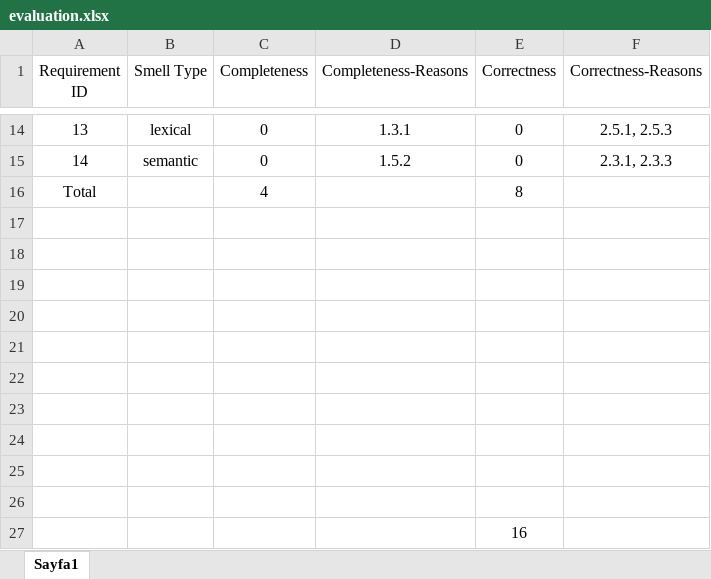
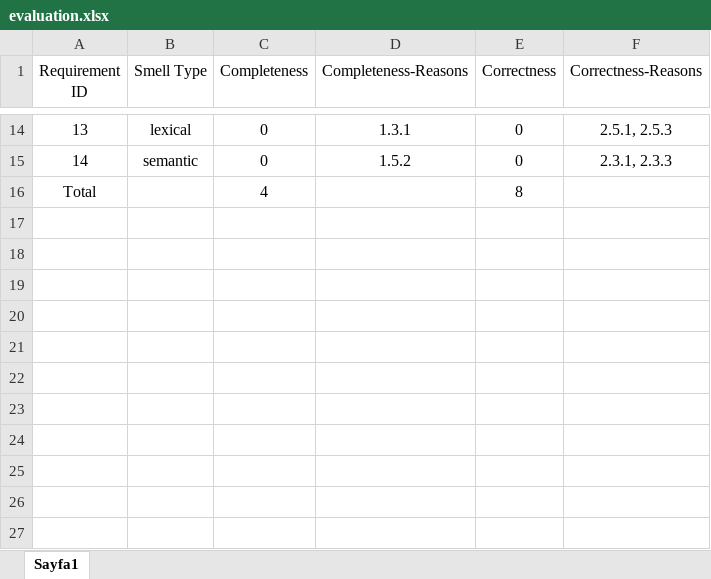
Before and after one commit to ogzgbkn/model-generation, an Excel workbook: evaluations/GPT/2025-03-31_103806/snake/all_smells_01/evaluation.xlsx, sheet Sayfa1, drawn as a sheet; only a part is shown, gaps mark what is left out; values as stored, in another font and other column widths than the file's, no borders; charts and pictures not drawn; the diff names each change by its address in the sheet, - before the commit and + after, or states it on an @@ line.

Commit message:
Game snake evaluation CSV files added. Evaluation analysis skeleton code added.

```diff
--- a/evaluations/GPT/2025-03-31_103806/snake/all_smells_01/evaluation.xlsx (sheet Sayfa1)
+++ b/evaluations/GPT/2025-03-31_103806/snake/all_smells_01/evaluation.xlsx (sheet Sayfa1)
-row 17: (empty)
-row 18: (empty)
-row 19: (empty)
-row 20: (empty)
-row 21: (empty)
-row 22: (empty)
-row 23: (empty)
-row 24: (empty)
-row 25: (empty)
-row 26: (empty)
-row 27:  |  |  |  | 16
```
Also changed, not shown: evaluations/GPT/2025-03-31_103806/snake/only_lexical_smells_01/evaluation.xlsx, evaluations/GPT/2025-03-31_103806/snake/only_semantic_smells_01/evaluation.xlsx, 17 other files.
